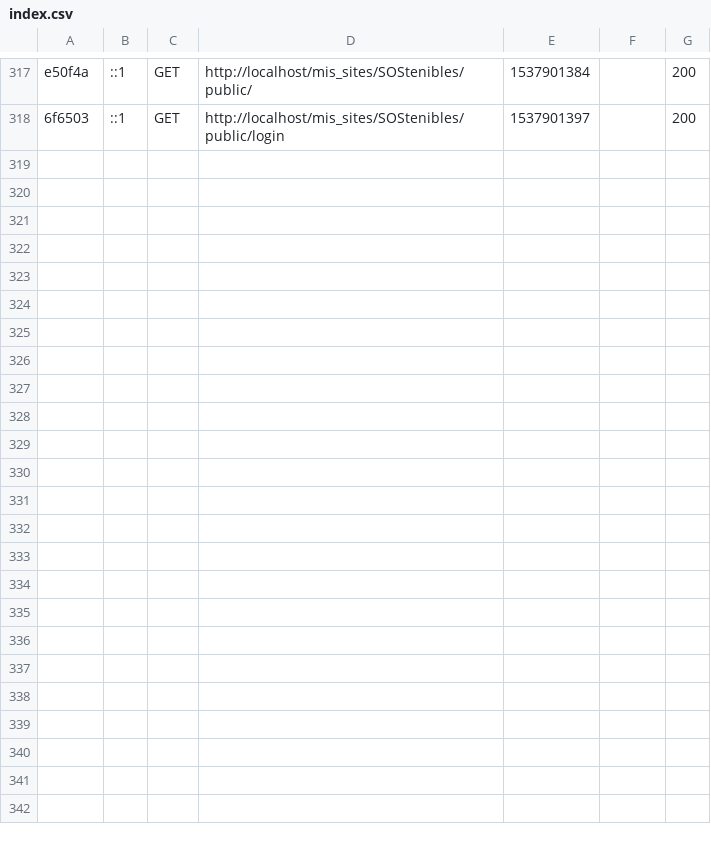
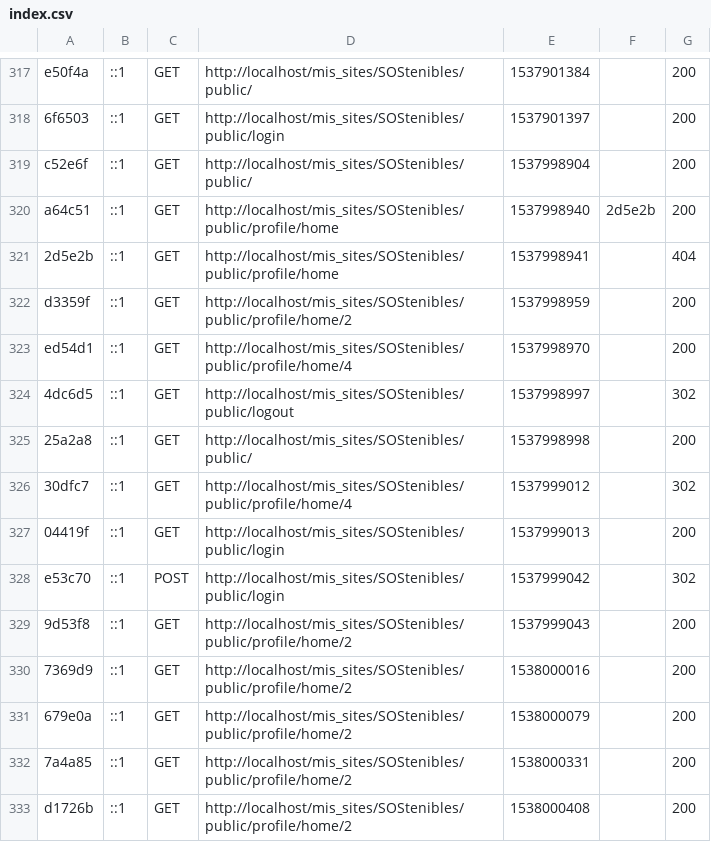
Before and after one commit to juanse77/SOStenibles, a CSV file: var/cache/dev/profiler/index.csv, drawn as a sheet; only a part is shown, gaps mark what is left out; the diff names each change by its address in the sheet, - before the commit and + after, or states it on an @@ line.

```diff
--- a/var/cache/dev/profiler/index.csv
+++ b/var/cache/dev/profiler/index.csv
+row 319: c52e6f | ::1 | GET | http://localhost/mis_sites/SOStenibles/public/ | 1537998904 |  | 200
+row 320: a64c51 | ::1 | GET | http://localhost/mis_sites/SOStenibles/public/profile/home | 1537998940 | 2d5e2b | 200
+row 321: 2d5e2b | ::1 | GET | http://localhost/mis_sites/SOStenibles/public/profile/home | 1537998941 |  | 404
+row 322: d3359f | ::1 | GET | http://localhost/mis_sites/SOStenibles/public/profile/home/2 | 1537998959 |  | 200
+row 323: ed54d1 | ::1 | GET | http://localhost/mis_sites/SOStenibles/public/profile/home/4 | 1537998970 |  | 200
+row 324: 4dc6d5 | ::1 | GET | http://localhost/mis_sites/SOStenibles/public/logout | 1537998997 |  | 302
+row 325: 25a2a8 | ::1 | GET | http://localhost/mis_sites/SOStenibles/public/ | 1537998998 |  | 200
+row 326: 30dfc7 | ::1 | GET | http://localhost/mis_sites/SOStenibles/public/profile/home/4 | 1537999012 |  | 302
+row 327: 04419f | ::1 | GET | http://localhost/mis_sites/SOStenibles/public/login | 1537999013 |  | 200
+row 328: e53c70 | ::1 | POST | http://localhost/mis_sites/SOStenibles/public/login | 1537999042 |  | 302
+row 329: 9d53f8 | ::1 | GET | http://localhost/mis_sites/SOStenibles/public/profile/home/2 | 1537999043 |  | 200
+row 330: 7369d9 | ::1 | GET | http://localhost/mis_sites/SOStenibles/public/profile/home/2 | 1538000016 |  | 200
+row 331: 679e0a | ::1 | GET | http://localhost/mis_sites/SOStenibles/public/profile/home/2 | 1538000079 |  | 200
+row 332: 7a4a85 | ::1 | GET | http://localhost/mis_sites/SOStenibles/public/profile/home/2 | 1538000331 |  | 200
+row 333: d1726b | ::1 | GET | http://localhost/mis_sites/SOStenibles/public/profile/home/2 | 1538000408 |  | 200
```
Also changed, not shown: 22 other files.
